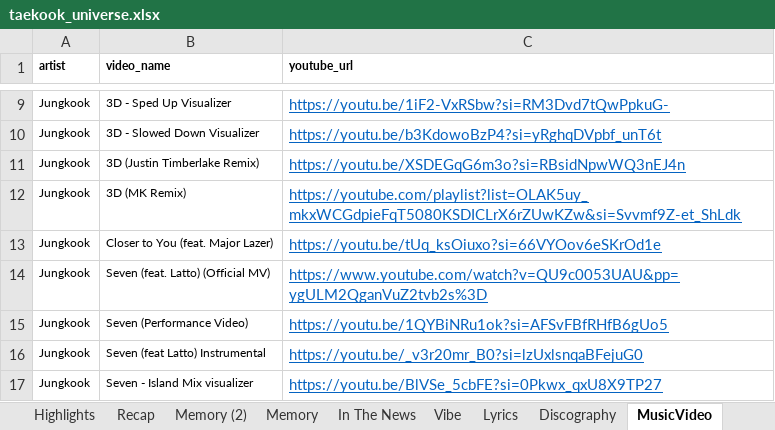
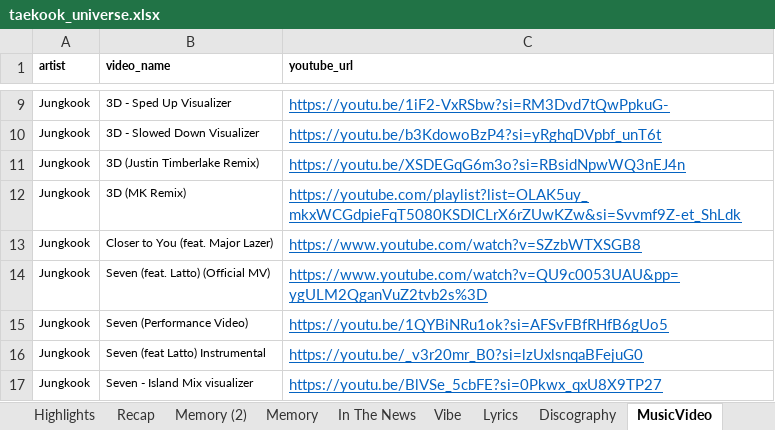
Before and after one commit to tetekoofm/taekookuniverse, an Excel workbook: taekook_universe.xlsx, sheet MusicVideo, drawn as a sheet; only a part is shown, gaps mark what is left out; values as stored, in another font and other column widths than the file's, no borders; the diff names each change by its address in the sheet, - before the commit and + after, or states it on an @@ line.

```diff
--- a/taekook_universe.xlsx (sheet MusicVideo)
+++ b/taekook_universe.xlsx (sheet MusicVideo)
-C13 (youtube_url): https://youtu.be/tUq_ksOiuxo?si=66VYOov6eSKrOd1e
+C13 (youtube_url): https://www.youtube.com/watch?v=SZzbWTXSGB8
```
Also changed, not shown: sheet BrandAmbassador, sheet In The News, sheet Recap, 3 other files.
